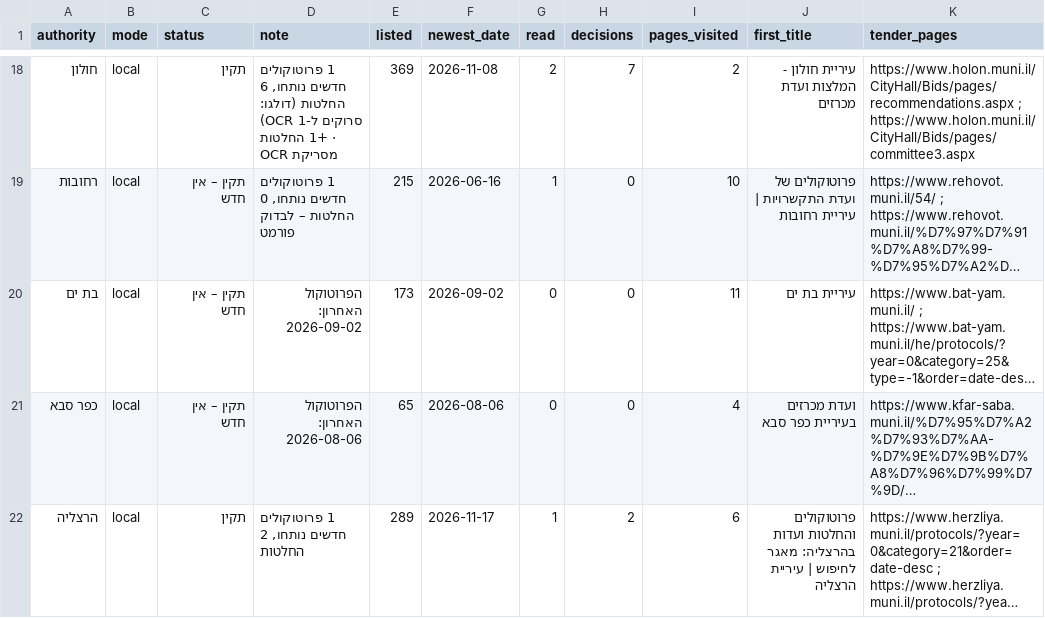
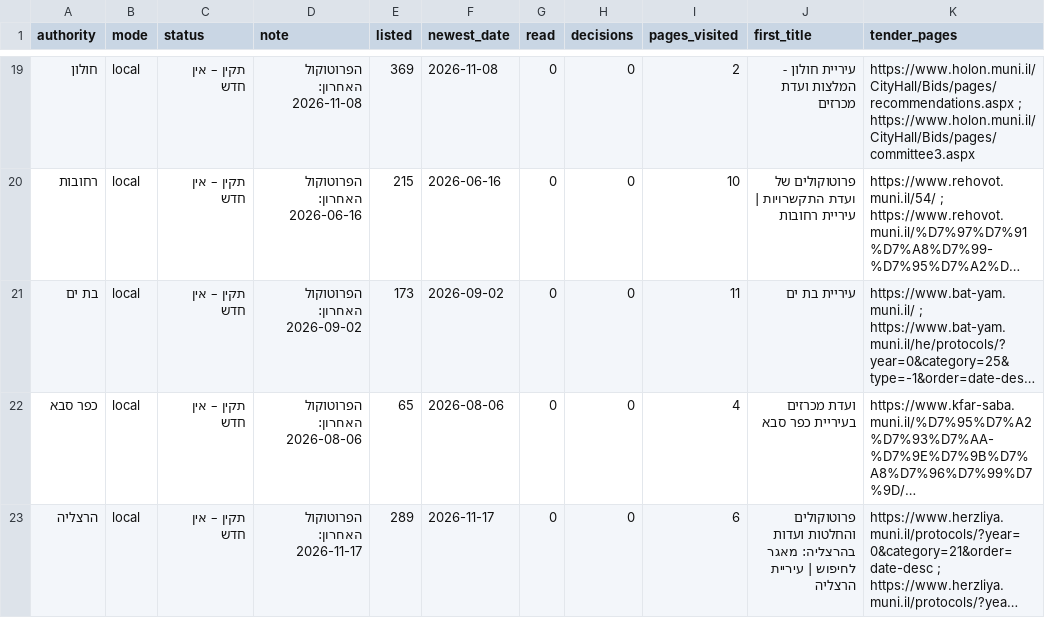
Before and after one commit to AvivRosario/rosario-feeds-data, a CSV file: data/latest/municipal_report.csv, drawn as a sheet; only a part is shown, gaps mark what is left out; long unchanged cells end in …; addresses are those after the commit; the diff covers the shown part only; the diff names each change by its address in the sheet, - before the commit and + after, or states it on an @@ line.

```diff
--- a/data/latest/municipal_report.csv
+++ b/data/latest/municipal_report.csv
-C19 (status): תקין
+C19 (status): תקין – אין חדש
-D19 (note): 1 פרוטוקולים חדשים נותחו, 6 החלטות (דולגו: סרוקים ל-OCR 1) · +1 החלטות מסריקת OCR
+D19 (note): הפרוטוקול האחרון: 2026-11-08
-G19 (read): 2
+G19 (read): 0
-H19 (decisions): 7
+H19 (decisions): 0
-D20 (note): 1 פרוטוקולים חדשים נותחו, 0 החלטות – לבדוק פורמט
+D20 (note): הפרוטוקול האחרון: 2026-06-16
-G20 (read): 1
+G20 (read): 0
-C23 (status): תקין
+C23 (status): תקין – אין חדש
-D23 (note): 1 פרוטוקולים חדשים נותחו, 2 החלטות
+D23 (note): הפרוטוקול האחרון: 2026-11-17
-G23 (read): 1
+G23 (read): 0
-H23 (decisions): 2
+H23 (decisions): 0
```
Also changed, not shown: 1 added row, 1 removed row and 84 edited cells elsewhere in this file, data/latest/govco_awards.csv, data/latest/insolvency_corp_cases.csv, 11 other files.
